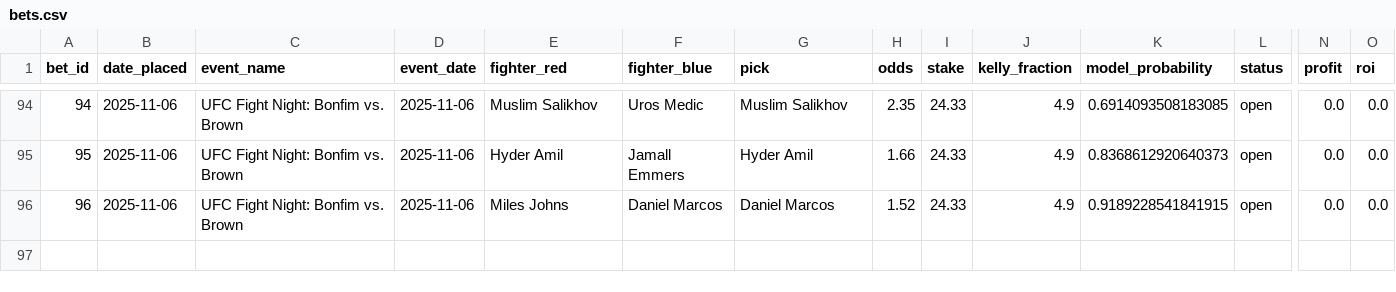
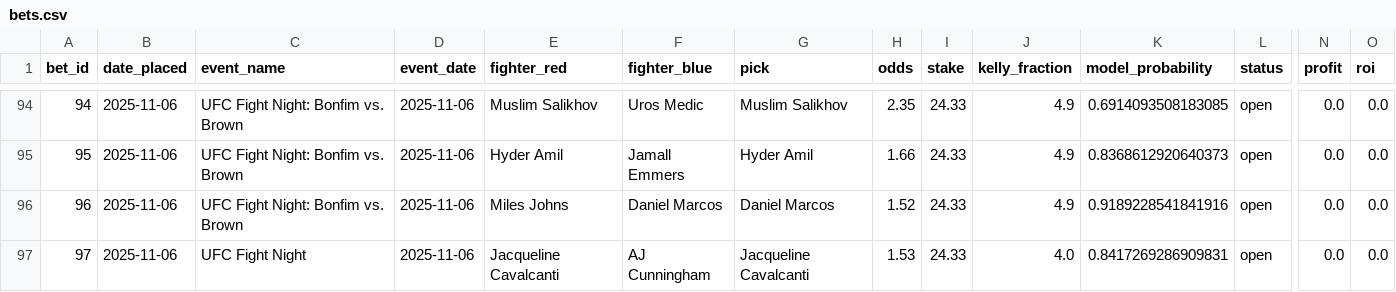
Before and after one commit to narvall018/ufc_predictor, a CSV file: bets/bets.csv, drawn as a sheet; only a part is shown, gaps mark what is left out; rows hold the shown columns only; the diff names each change by its address in the sheet, - before the commit and + after, or states it on an @@ line.

Commit message:
Add new bet #97: Jacqueline Cavalcanti @ 1.53

```diff
--- a/bets/bets.csv
+++ b/bets/bets.csv
-K96 (model_probability): 0.9189228541841915
+K96 (model_probability): 0.9189228541841916
+row 97: 97 | 2025-11-06 | UFC Fight Night | 2025-11-06 | Jacqueline Cavalcanti | AJ Cunningham | Jacqueline Cavalcanti | 1.53 | 24.33 | 4.0 | 0.8417269286909831 | open | 0.0 | 0.0
```
